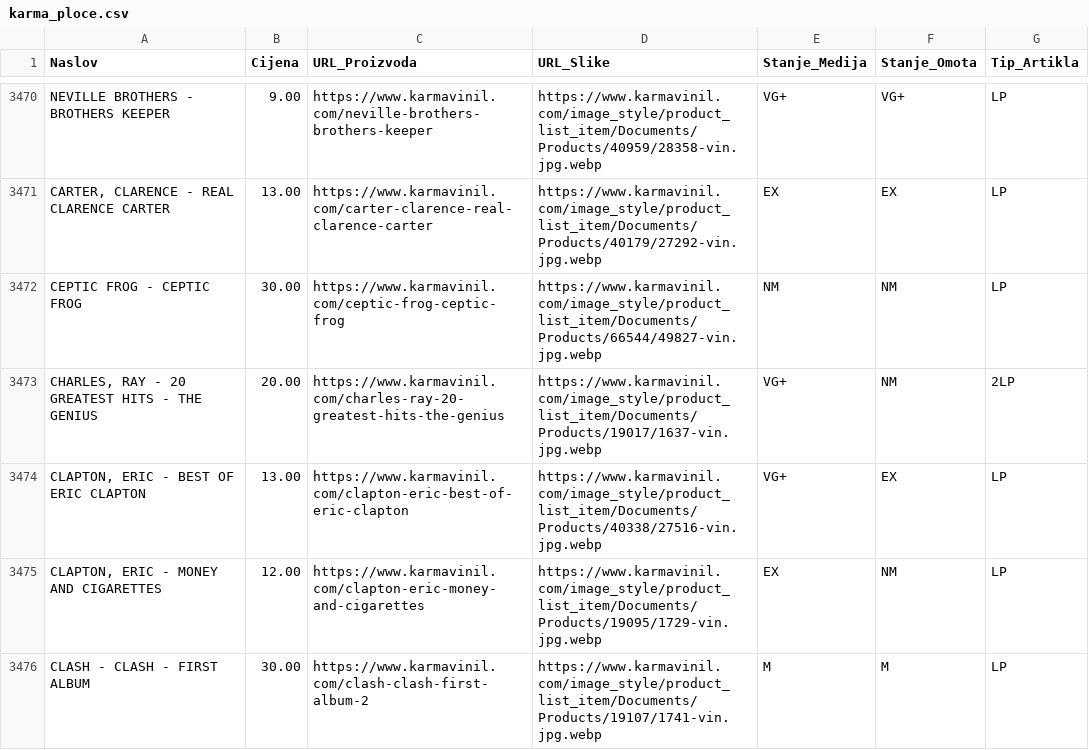
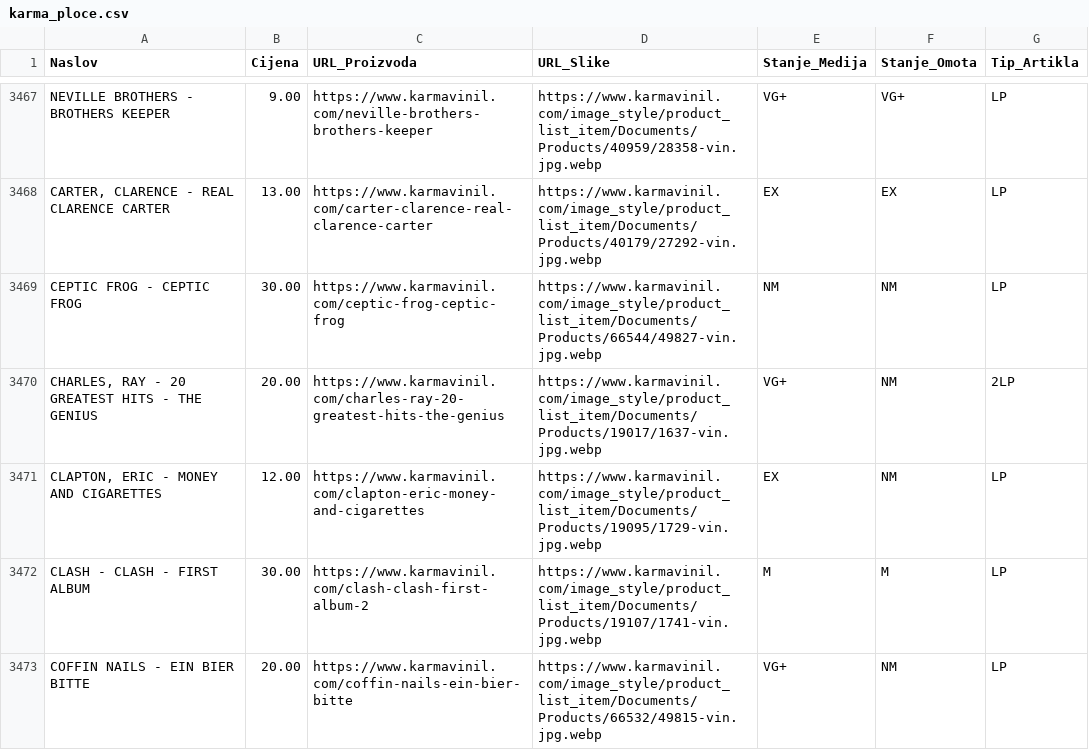
Before and after one commit to Z0M81Eb/baza-ploca, a CSV file: karma_ploce.csv, drawn as a sheet; only a part is shown, gaps mark what is left out; the shorter side is filled out with more unchanged rows; the diff covers the shown part only; the diff names each change by its address in the sheet, - before the commit and + after, or states it on an @@ line.

```diff
--- a/karma_ploce.csv
+++ b/karma_ploce.csv
-row 3474: CLAPTON, ERIC - BEST OF ERIC CLAPTON | 13.00 | https://www.karmavinil.com/clapton-eric-best-of-eric-clapton | https://www.karmavinil.com/image_style/product_list_item/Documents/Products/40338/27516-vin.jpg.webp | VG+ | EX | LP
```
Also changed, not shown: 7 removed rows elsewhere in this file, backstage_ploce.csv, maldoror_ploce.csv, 24 other files.
